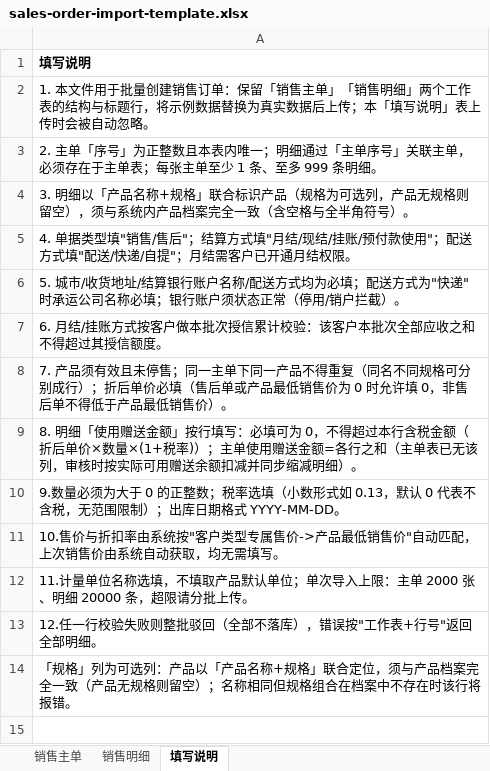
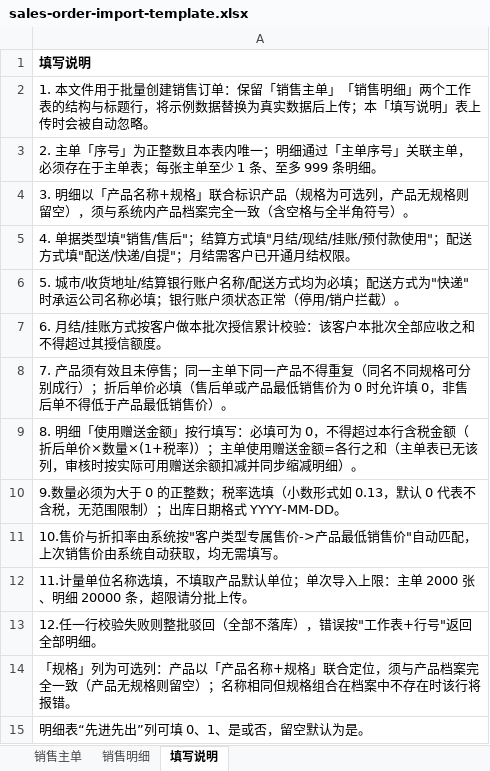
Before and after one commit to Cscyyds/Warehouse-Management, an Excel workbook: wms-vue3/public/templates/sales-order-import-template.xlsx, sheet 填写说明, drawn as a sheet; values as stored, in another font and other column widths than the file's, no borders; the diff names each change by its address in the sheet, - before the commit and + after, or states it on an @@ line.

```diff
--- a/wms-vue3/public/templates/sales-order-import-template.xlsx (sheet 填写说明)
+++ b/wms-vue3/public/templates/sales-order-import-template.xlsx (sheet 填写说明)
+row 15: 明细表“先进先出”列可填 0、1、是或否，留空默认为是。
```
Also changed, not shown: sheet 销售明细, 24 other files.
